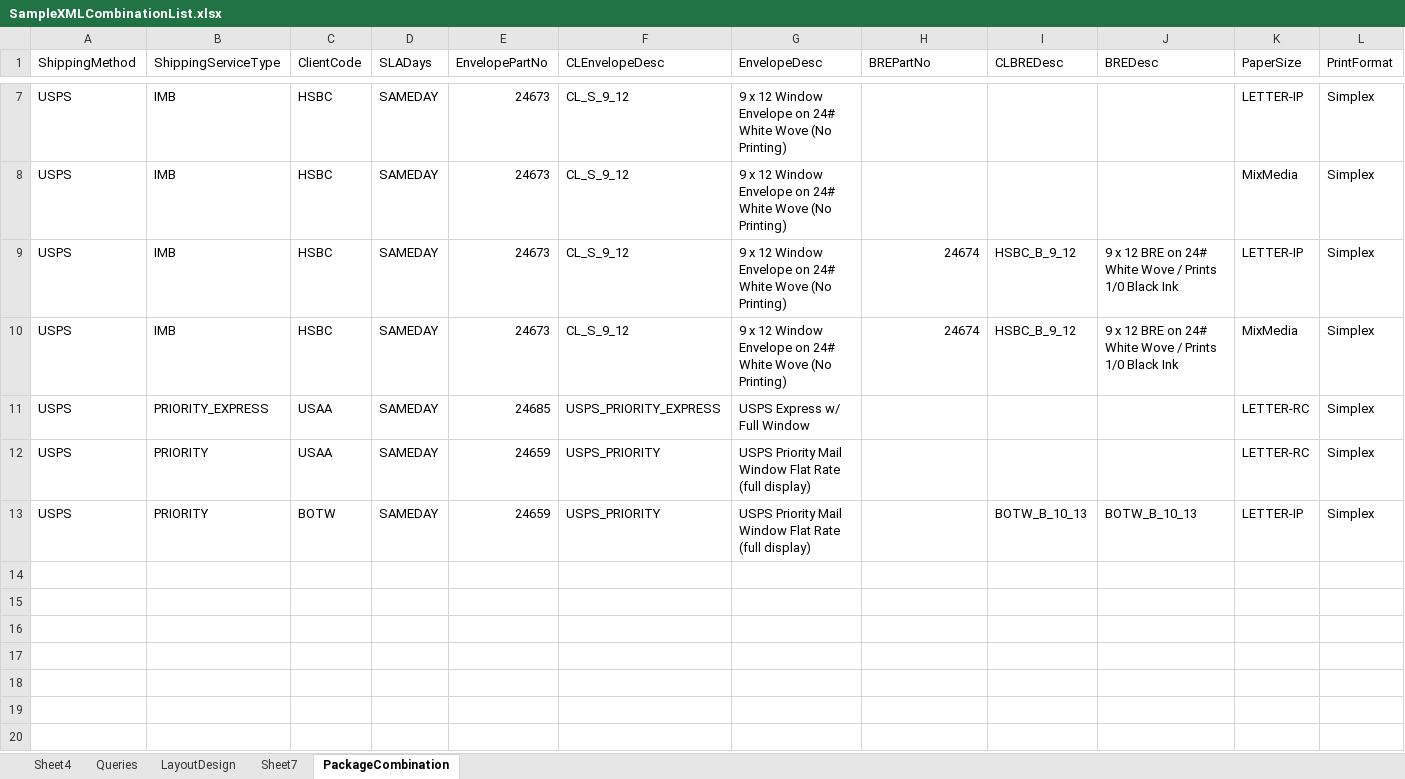
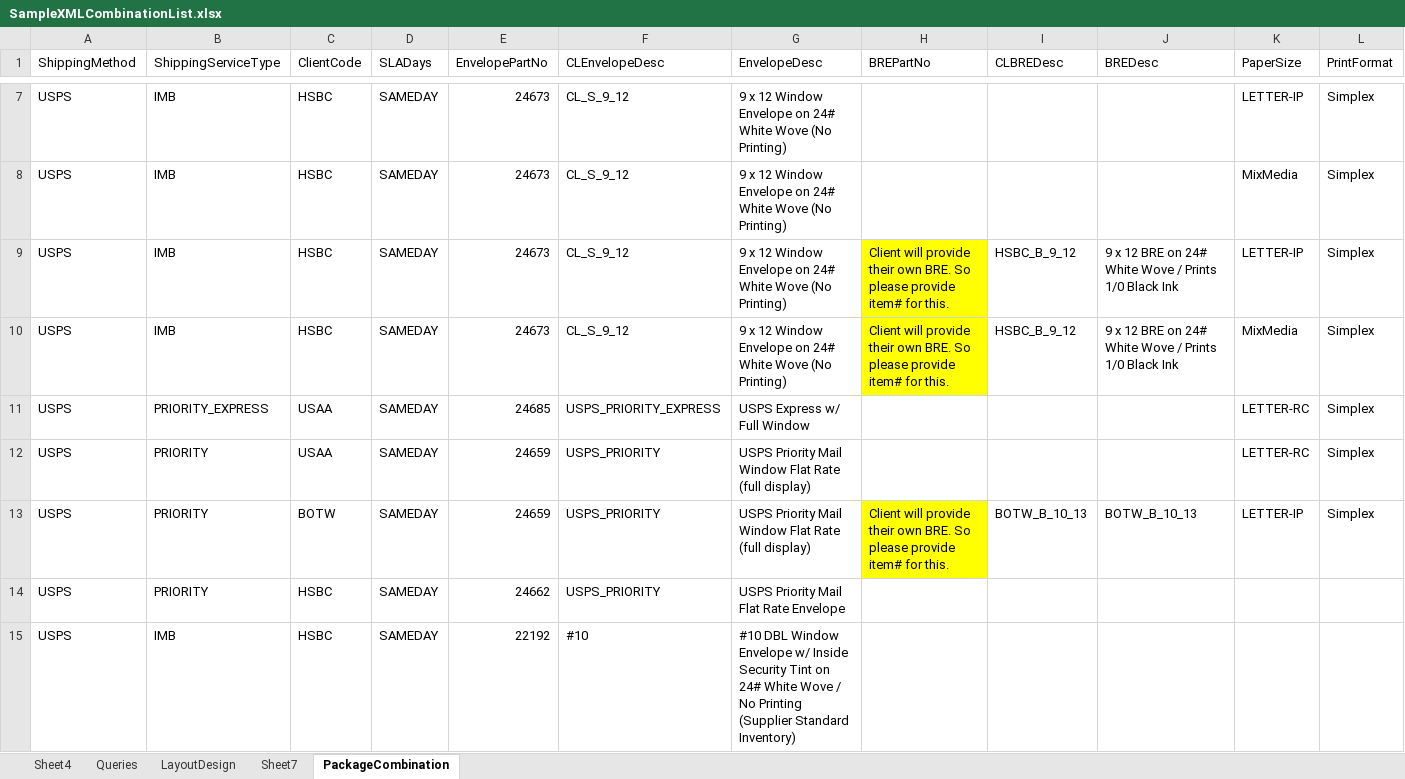
Before and after one commit to kaushikraj302000-glitch/AuthoMail-Cotality, an Excel workbook: docs/Misc/SampleXMLCombinationList.xlsx, sheet PackageCombination, drawn as a sheet; only a part is shown, gaps mark what is left out; values as stored, in another font and other column widths than the file's, no borders; rows hold the shown columns only; the diff names each change by its address in the sheet, - before the commit and + after, or states it on an @@ line.

Commit message:
Envelope Mapping Item# list updated

```diff
--- a/docs/Misc/SampleXMLCombinationList.xlsx (sheet PackageCombination)
+++ b/docs/Misc/SampleXMLCombinationList.xlsx (sheet PackageCombination)
-H9:H10 (BREPartNo): 24674
+H9:H10 (BREPartNo): Client will provide their own BRE. So please provide item# for this.
-H9:H10 fill: none
+H9:H10 fill: #FFFF00
-H13 (BREPartNo): (empty)
+H13 (BREPartNo): Client will provide their own BRE. So please provide item# for this.
-H13 fill: none
+H13 fill: #FFFF00
+row 14: USPS | PRIORITY | HSBC | SAMEDAY | 24662 | USPS_PRIORITY | USPS Priority Mail Flat Rate Envelope
+row 15: USPS | IMB | HSBC | SAMEDAY | 22192 | #10 | #10 DBL Window Envelope w/ Inside Security Tint on 24# White Wove / No Printing (Supplier Standard Inventory)
```
